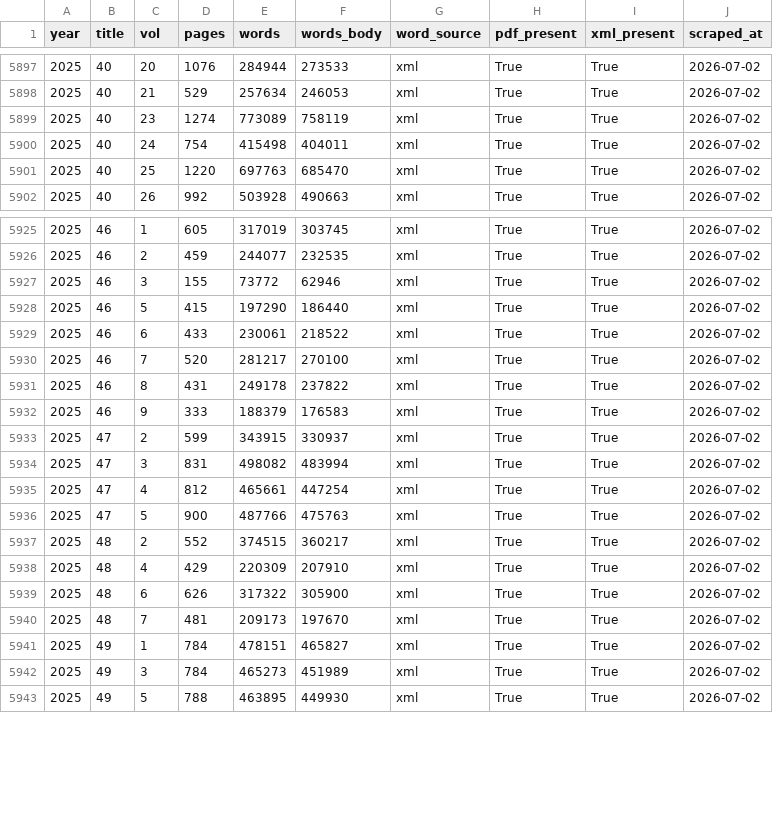
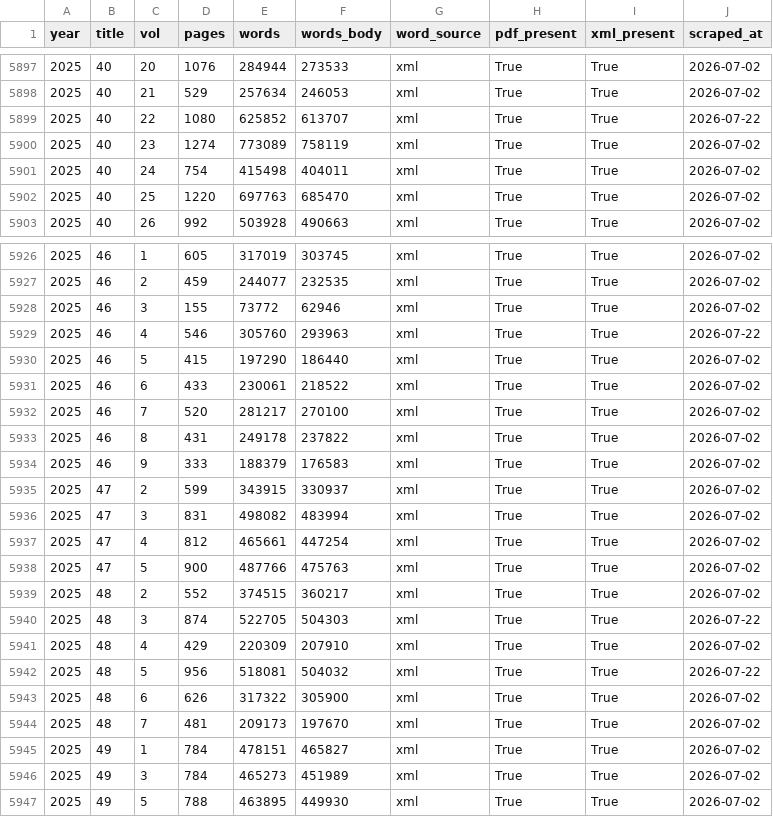
Before and after one commit to regulatorystudies/Reg-Stats, a CSV file: data/cfr_pages/by_title/cfr_words_pages_disaggregated.csv, drawn as a sheet; only a part is shown, gaps mark what is left out; the diff names each change by its address in the sheet, - before the commit and + after, or states it on an @@ line.

```diff
--- a/data/cfr_pages/by_title/cfr_words_pages_disaggregated.csv
+++ b/data/cfr_pages/by_title/cfr_words_pages_disaggregated.csv
+row 5899: 2025 | 40 | 22 | 1080 | 625852 | 613707 | xml | True | True | 2026-07-22
+row 5929: 2025 | 46 | 4 | 546 | 305760 | 293963 | xml | True | True | 2026-07-22
+row 5940: 2025 | 48 | 3 | 874 | 522705 | 504303 | xml | True | True | 2026-07-22
+row 5942: 2025 | 48 | 5 | 956 | 518081 | 504032 | xml | True | True | 2026-07-22
```
Also changed, not shown: 3 other files.
